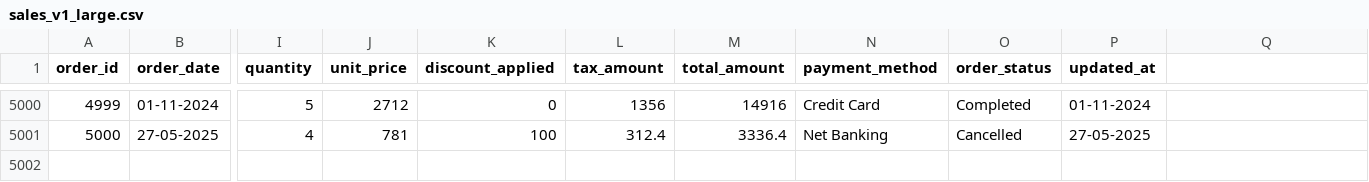
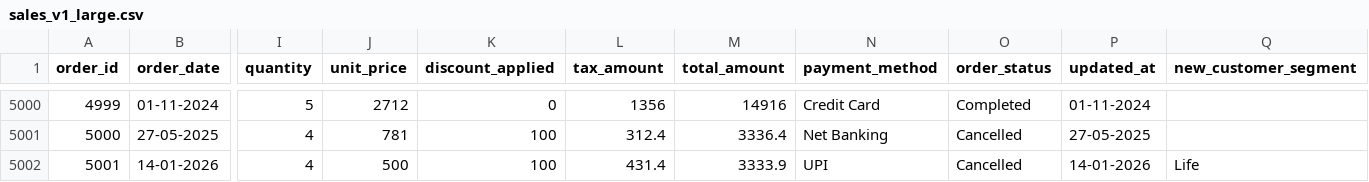
Before and after one commit to Kishorekumar17/Fabricdata, a CSV file: sales_v1_large.csv, drawn as a sheet; only a part is shown, gaps mark what is left out; rows hold the shown columns only; the diff names each change by its address in the sheet, - before the commit and + after, or states it on an @@ line.

Commit message:
Update sales_v1_large.csv

```diff
--- a/sales_v1_large.csv
+++ b/sales_v1_large.csv
-Q1: (empty)
+Q1: new_customer_segment
+row 5002: 5001 | 14-01-2026 | 4 | 500 | 100 | 431.4 | 3333.9 | UPI | Cancelled | 14-01-2026 | Life
```
